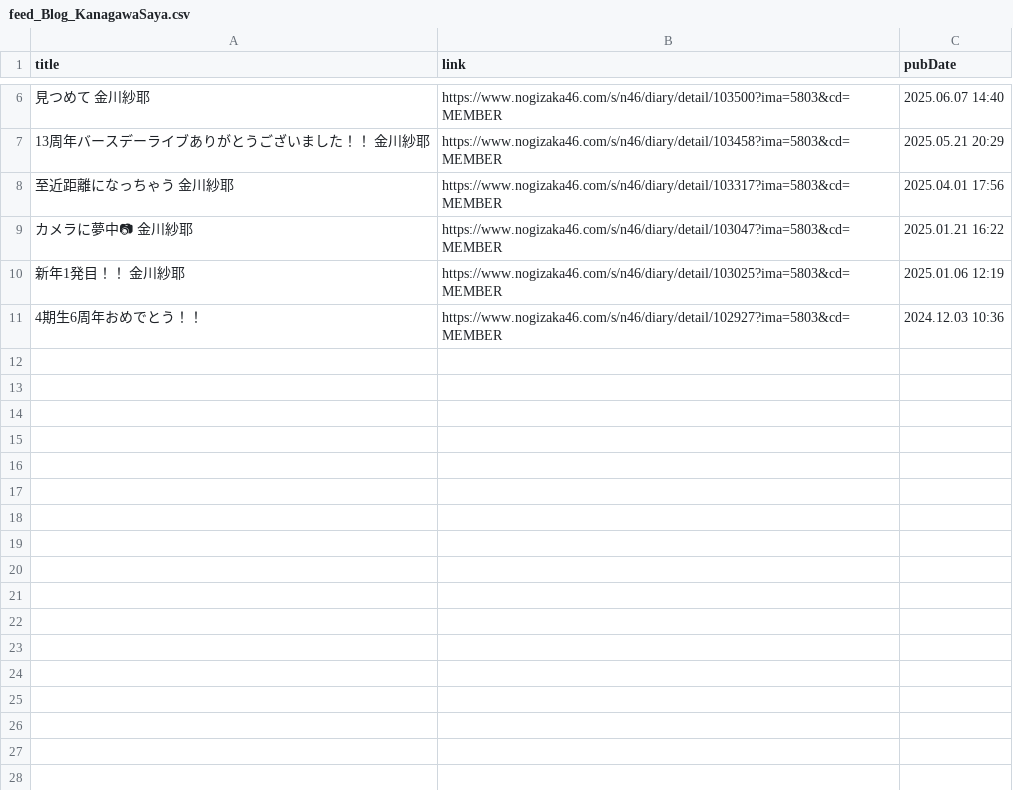
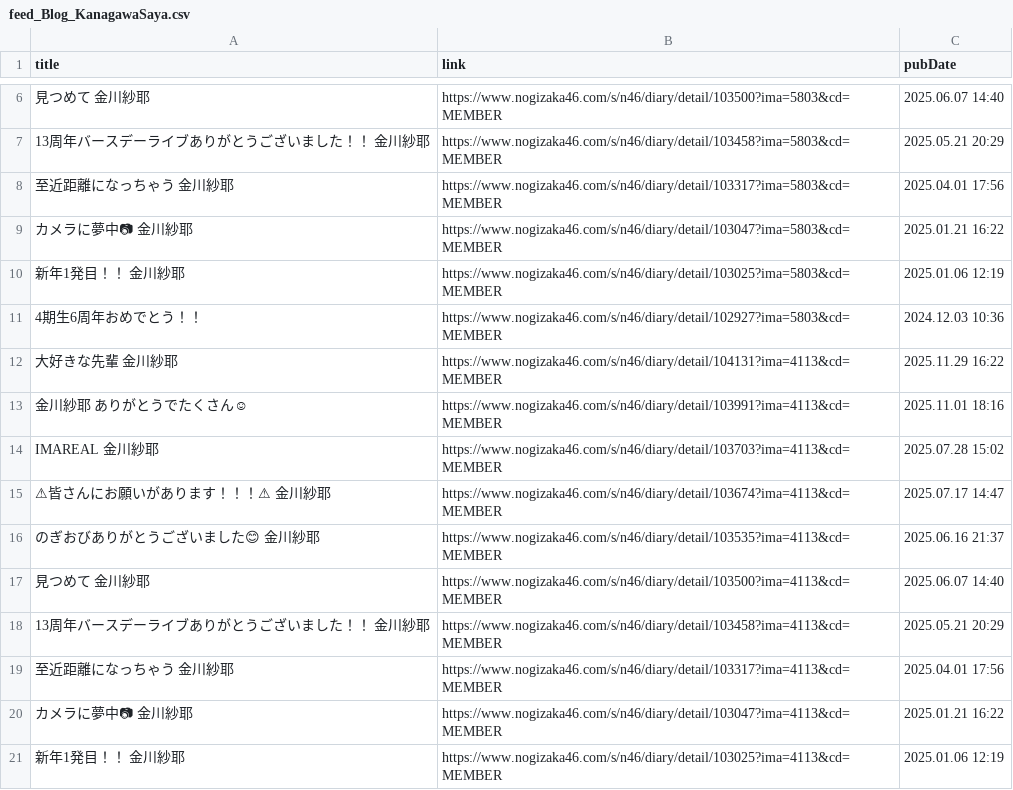
Before and after one commit to haits812/makeRSS, a CSV file: makeRSS_NB/feed_Blog_KanagawaSaya.csv, drawn as a sheet; only a part is shown, gaps mark what is left out; the diff names each change by its address in the sheet, - before the commit and + after, or states it on an @@ line.

```diff
--- a/makeRSS_NB/feed_Blog_KanagawaSaya.csv
+++ b/makeRSS_NB/feed_Blog_KanagawaSaya.csv
+row 12: 大好きな先輩 金川紗耶 | https://www.nogizaka46.com/s/n46/diary/detail/104131?ima=4113&cd=MEMBER | 2025.11.29 16:22
+row 13: 金川紗耶 ありがとうでたくさん☺ | https://www.nogizaka46.com/s/n46/diary/detail/103991?ima=4113&cd=MEMBER | 2025.11.01 18:16
+row 14: IMAREAL 金川紗耶 | https://www.nogizaka46.com/s/n46/diary/detail/103703?ima=4113&cd=MEMBER | 2025.07.28 15:02
+row 15: ⚠皆さんにお願いがあります！！！⚠ 金川紗耶 | https://www.nogizaka46.com/s/n46/diary/detail/103674?ima=4113&cd=MEMBER | 2025.07.17 14:47
+row 16: のぎおびありがとうございました😊 金川紗耶 | https://www.nogizaka46.com/s/n46/diary/detail/103535?ima=4113&cd=MEMBER | 2025.06.16 21:37
+row 17: 見つめて 金川紗耶 | https://www.nogizaka46.com/s/n46/diary/detail/103500?ima=4113&cd=MEMBER | 2025.06.07 14:40
+row 18: 13周年バースデーライブありがとうございました！！ 金川紗耶 | https://www.nogizaka46.com/s/n46/diary/detail/103458?ima=4113&cd=MEMBER | 2025.05.21 20:29
+row 19: 至近距離になっちゃう 金川紗耶 | https://www.nogizaka46.com/s/n46/diary/detail/103317?ima=4113&cd=MEMBER | 2025.04.01 17:56
+row 20: カメラに夢中📷 金川紗耶 | https://www.nogizaka46.com/s/n46/diary/detail/103047?ima=4113&cd=MEMBER | 2025.01.21 16:22
+row 21: 新年1発目！！ 金川紗耶 | https://www.nogizaka46.com/s/n46/diary/detail/103025?ima=4113&cd=MEMBER | 2025.01.06 12:19
```
Also changed, not shown: makeRSS_HB/feed_Blog_Kanemura.csv, makeRSS_HB/feed_Blog_Poka.csv, 11 other files.
